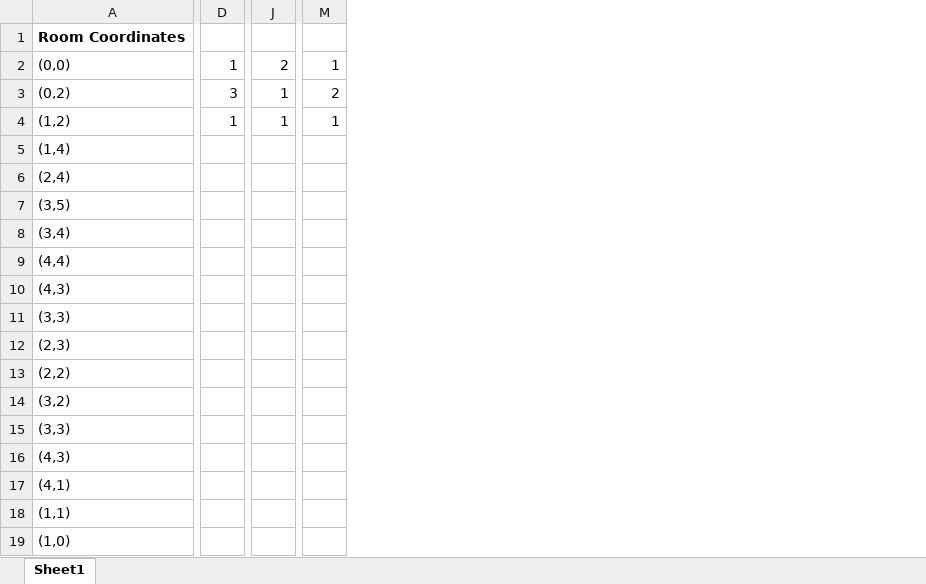
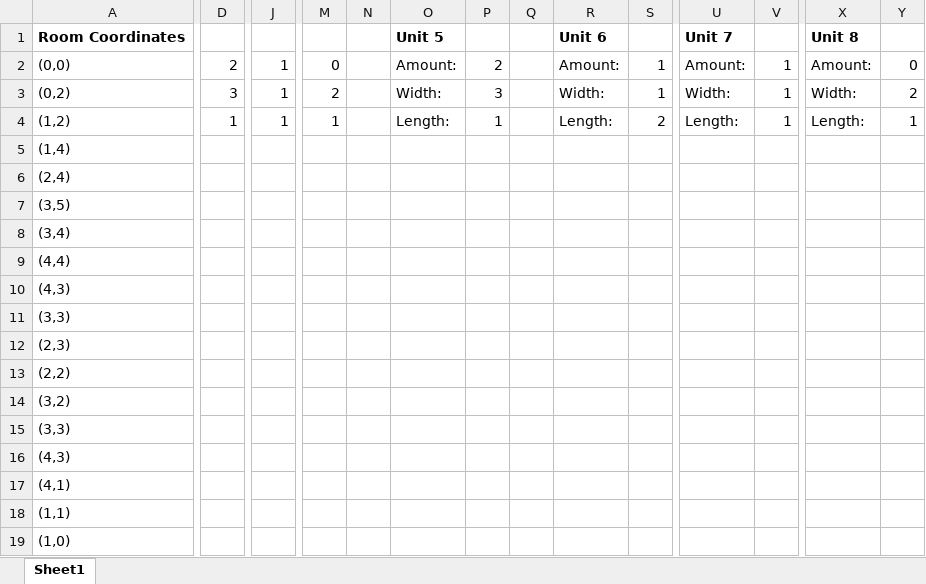
Before and after one commit to mavelyc/spatial-analysis, an Excel workbook: Dimensions.xlsx, sheet Sheet1, drawn as a sheet; only a part is shown, gaps mark what is left out; values as stored, in another font and other column widths than the file's, no borders; removed rows and columns are numbered as before the commit, all else as after; rows hold the shown columns only; the diff covers the shown part only; the diff names each change by its address in the sheet, - before the commit and + after, or states it on an @@ line.

Commit message:
intialized variables for 4 new unit types

```diff
--- a/Dimensions.xlsx (sheet Sheet1)
+++ b/Dimensions.xlsx (sheet Sheet1)
+column M, rows 2-4: 0 | 2 | 1
+column N, empty
+column O, rows 2-4: Amount: | Width: | Length:
+column P, rows 2-4: 2 | 3 | 1
+column Q, empty
+column R, rows 2-4: Amount: | Width: | Length:
+column U, rows 2-4: Amount: | Width: | Length:
+column V, rows 2-4: all 1
+column X, rows 2-4: Amount: | Width: | Length:
+column Y, rows 2-4: 0 | 2 | 1
-row 1: Room Coordinates
+row 1: Room Coordinates |  |  |  |  | Unit 5 |  |  | Unit 6 |  | Unit 7 |  | Unit 8
-D2: 1
+D2: 2
-J2: 2
+J2: 1
-S3: 2
+S3: 1
-S4: 1
+S4: 2
```
Also changed, not shown: 2 added columns elsewhere in this sheet, 1 other file.
